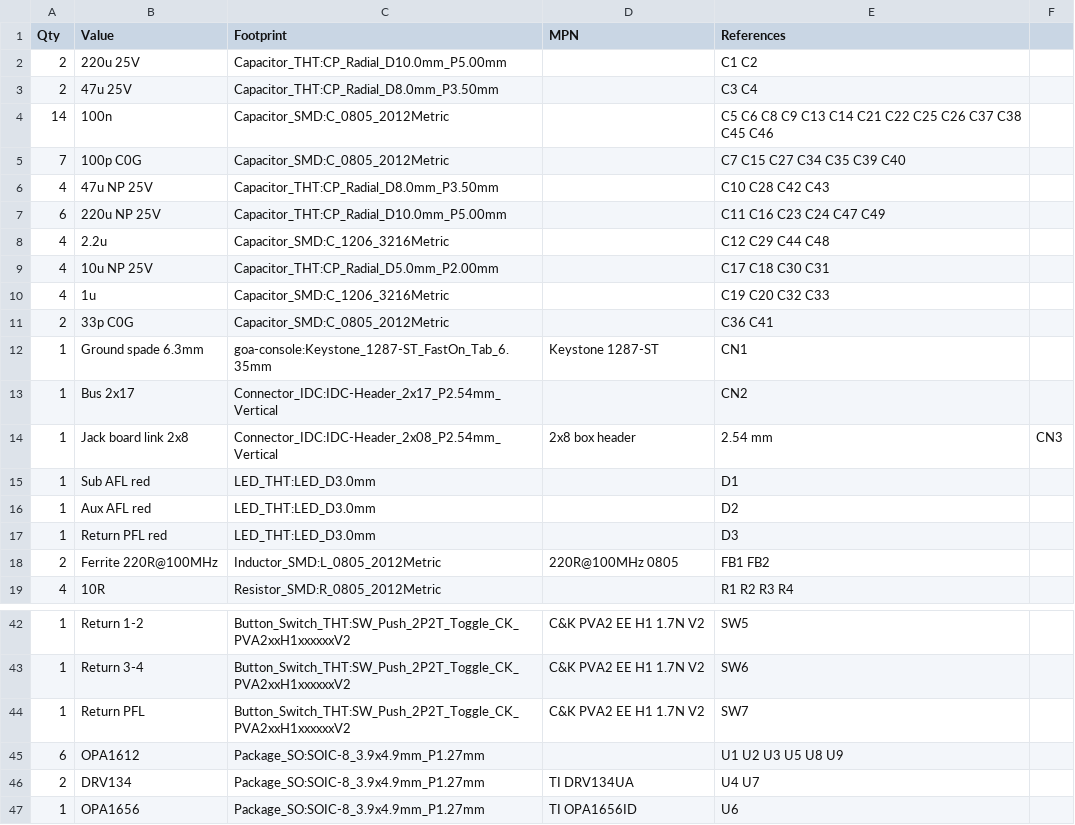
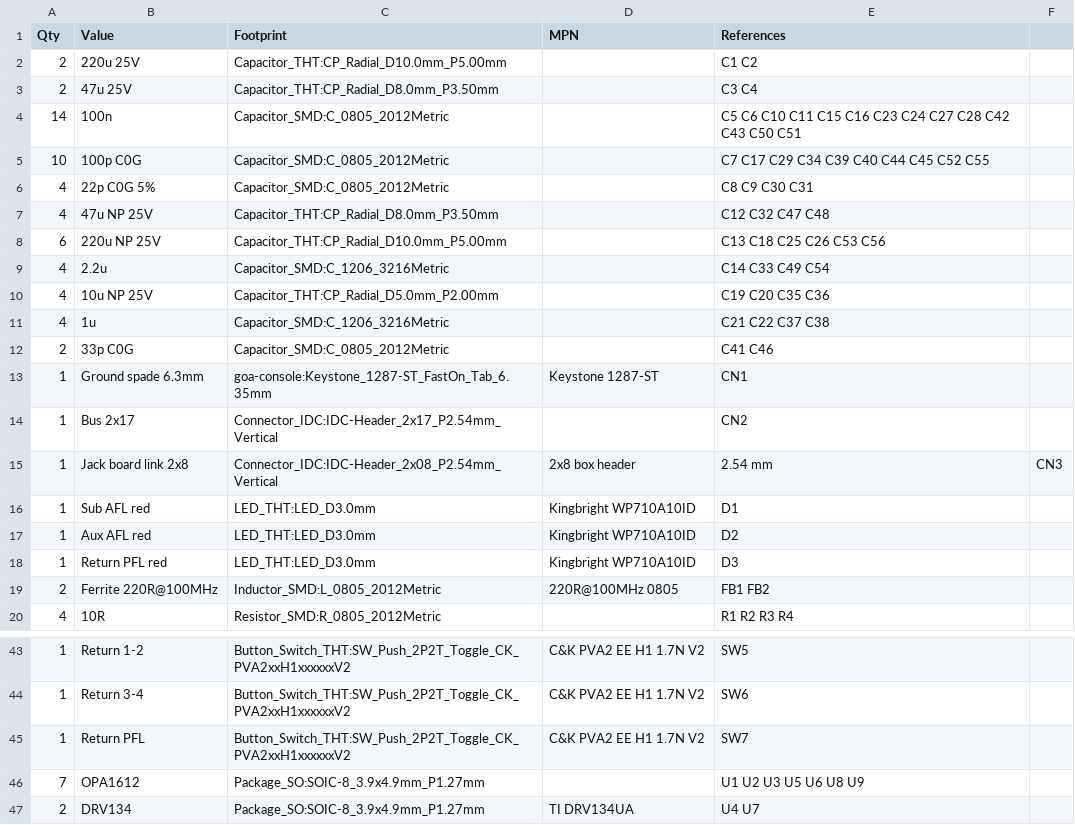
Before and after one commit to cozycactus/goa-console, a CSV file: group_BOM.csv, drawn as a sheet; only a part is shown, gaps mark what is left out.

```diff
--- a/group_BOM.csv
+++ b/group_BOM.csv
@@ -3,10 +3,11 @@ Qty,Value,Footprint,MPN,References
 2,47u 25V,Capacitor_THT:CP_Radial_D8.0mm_P3.50mm,,C3 C4
-14,100n,Capacitor_SMD:C_0805_2012Metric,,C5 C6 C8 C9 C13 C14 C21 C22 C25 C26 C37 C38 C45 C46
-7,100p C0G,Capacitor_SMD:C_0805_2012Metric,,C7 C15 C27 C34 C35 C39 C40
-4,47u NP 25V,Capacitor_THT:CP_Radial_D8.0mm_P3.50mm,,C10 C28 C42 C43
-6,220u NP 25V,Capacitor_THT:CP_Radial_D10.0mm_P5.00mm,,C11 C16 C23 C24 C47 C49
-4,2.2u,Capacitor_SMD:C_1206_3216Metric,,C12 C29 C44 C48
-4,10u NP 25V,Capacitor_THT:CP_Radial_D5.0mm_P2.00mm,,C17 C18 C30 C31
-4,1u,Capacitor_SMD:C_1206_3216Metric,,C19 C20 C32 C33
-2,33p C0G,Capacitor_SMD:C_0805_2012Metric,,C36 C41
+14,100n,Capacitor_SMD:C_0805_2012Metric,,C5 C6 C10 C11 C15 C16 C23 C24 C27 C28 C42 C43 C50 C51
+10,100p C0G,Capacitor_SMD:C_0805_2012Metric,,C7 C17 C29 C34 C39 C40 C44 C45 C52 C55
+4,22p C0G 5%,Capacitor_SMD:C_0805_2012Metric,,C8 C9 C30 C31
+4,47u NP 25V,Capacitor_THT:CP_Radial_D8.0mm_P3.50mm,,C12 C32 C47 C48
+6,220u NP 25V,Capacitor_THT:CP_Radial_D10.0mm_P5.00mm,,C13 C18 C25 C26 C53 C56
+4,2.2u,Capacitor_SMD:C_1206_3216Metric,,C14 C33 C49 C54
+4,10u NP 25V,Capacitor_THT:CP_Radial_D5.0mm_P2.00mm,,C19 C20 C35 C36
+4,1u,Capacitor_SMD:C_1206_3216Metric,,C21 C22 C37 C38
+2,33p C0G,Capacitor_SMD:C_0805_2012Metric,,C41 C46
 1,Ground spade 6.3mm,goa-console:Keystone_1287-ST_FastOn_Tab_6.35mm,Keystone 1287-ST,CN1
@@ -14,5 +15,5 @@ Qty,Value,Footprint,MPN,References
 1,Jack board link 2x8,Connector_IDC:IDC-Header_2x08_P2.54mm_Vertical,2x8 box header, 2.54 mm,CN3
-1,Sub AFL red,LED_THT:LED_D3.0mm,,D1
-1,Aux AFL red,LED_THT:LED_D3.0mm,,D2
-1,Return PFL red,LED_THT:LED_D3.0mm,,D3
+1,Sub AFL red,LED_THT:LED_D3.0mm,Kingbright WP710A10ID,D1
+1,Aux AFL red,LED_THT:LED_D3.0mm,Kingbright WP710A10ID,D2
+1,Return PFL red,LED_THT:LED_D3.0mm,Kingbright WP710A10ID,D3
 2,Ferrite 220R@100MHz,Inductor_SMD:L_0805_2012Metric,220R@100MHz 0805,FB1 FB2
@@ -44,4 +45,3 @@ Qty,Value,Footprint,MPN,References
 1,Return PFL,Button_Switch_THT:SW_Push_2P2T_Toggle_CK_PVA2xxH1xxxxxxV2,C&K PVA2 EE H1 1.7N V2,SW7
-6,OPA1612,Package_SO:SOIC-8_3.9x4.9mm_P1.27mm,,U1 U2 U3 U5 U8 U9
+7,OPA1612,Package_SO:SOIC-8_3.9x4.9mm_P1.27mm,,U1 U2 U3 U5 U6 U8 U9
 2,DRV134,Package_SO:SOIC-8_3.9x4.9mm_P1.27mm,TI DRV134UA,U4 U7
-1,OPA1656,Package_SO:SOIC-8_3.9x4.9mm_P1.27mm,TI OPA1656ID,U6
```
Also changed, not shown: jig_master_stub_BOM.csv, master_BOM.csv, 44 other files.
